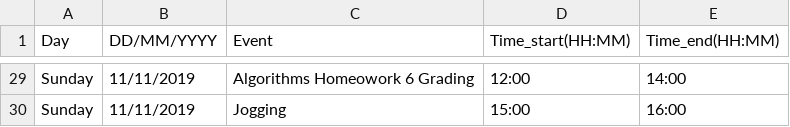
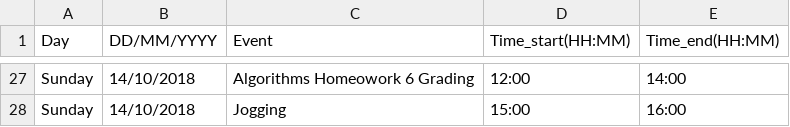
Before and after one commit to picorana/shapeshifting_timelines, a CSV file: data/schedulenr.csv, drawn as a sheet; only a part is shown, gaps mark what is left out; addresses are those after the commit; the diff covers the shown part only; the diff names each change by its address in the sheet, - before the commit and + after, or states it on an @@ line.

```diff
--- a/data/schedulenr.csv
+++ b/data/schedulenr.csv
-B27:B28 (DD/MM/YYYY): 11/11/2019
+B27:B28 (DD/MM/YYYY): 14/10/2018
```
Also changed, not shown: 2 removed rows and 28 edited cells elsewhere in this file, 2 other files.
